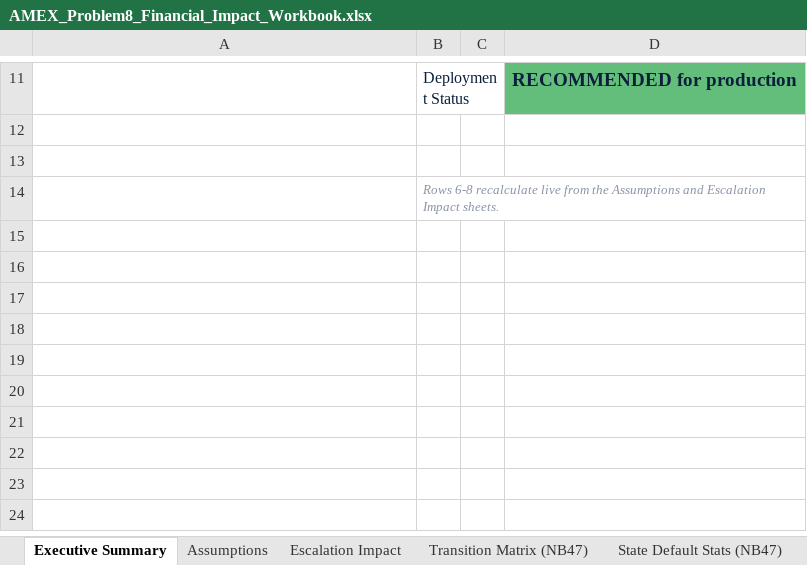
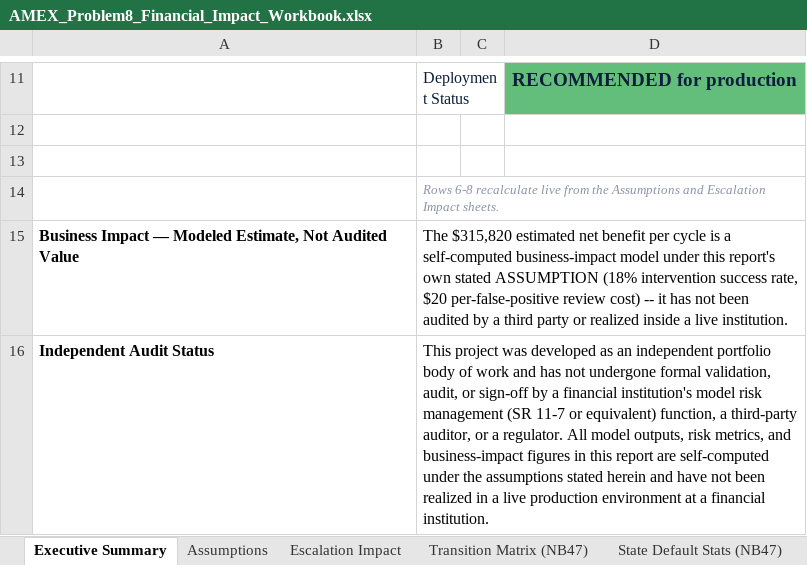
Before and after one commit to rnanda19/AMEX_RiskIQ_Enterprise_Credit_Risk_Platform, an Excel workbook: 08_Problem8_Roll_Rate_Modeling/reports/financial_impact_reporting_packaging/AMEX_Problem8_Financial_Impact_Workbook.xlsx, sheet Executive Summary, drawn as a sheet; only a part is shown, gaps mark what is left out; values as stored, in another font and other column widths than the file's, no borders; the diff names each change by its address in the sheet, - before the commit and + after, or states it on an @@ line.

```diff
--- a/08_Problem8_Roll_Rate_Modeling/reports/financial_impact_reporting_packaging/AMEX_Problem8_Financial_Impact_Workbook.xlsx (sheet Executive Summary)
+++ b/08_Problem8_Roll_Rate_Modeling/reports/financial_impact_reporting_packaging/AMEX_Problem8_Financial_Impact_Workbook.xlsx (sheet Executive Summary)
+row 15: Business Impact — Modeled Estimate, Not Audited Value | The $315,820 estimated net benefit per cycle is a self-computed business-impact model under this report's own stated ASSUMPTION (18% intervention success rate, $20 per-false-positive review cost) -- it has not been audited by a third party or realized inside a live institution.
+row 16: Independent Audit Status | This project was developed as an independent portfolio body of work and has not undergone formal validation, audit, or sign-off by a financial institution's model risk management (SR 11-7 or equivalent) function, a third-party auditor, or a regulator. All model outputs, risk metrics, and business-impact figures in this report are self-computed under the assumptions stated herein and have not been realized in a live production environment at a financial institution.
```
Also changed, not shown: 00_Executive_Rollup_Report/AMEX_RiskIQ_Platform_Executive_Rollup_Workbook.xlsx, 04_Problem4_Delinquency_Escalation_Loss_Severity/reports/financial_impact_reporting_packaging/AMEX_Problem4_Financial_Impact_Workbook.xlsx, 36 other files.
